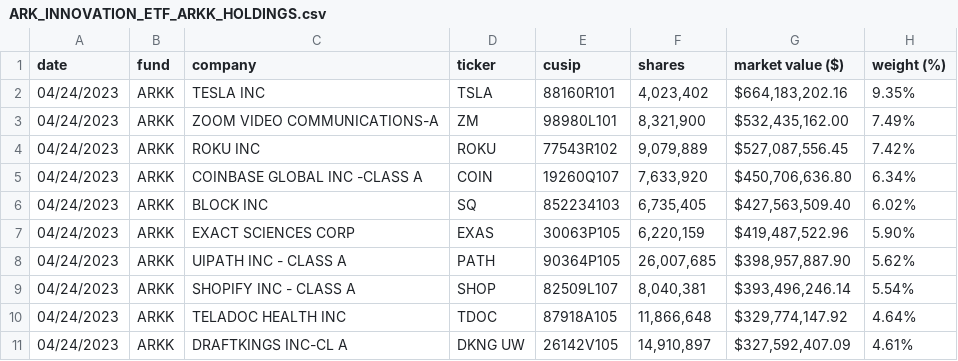
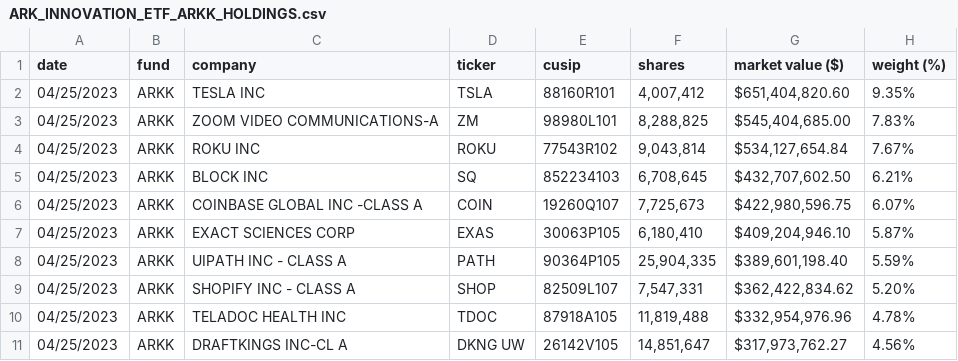
Before and after one commit to tigger0jk/ark-invest-scraper, a CSV file: holdings/ARK_INNOVATION_ETF_ARKK_HOLDINGS.csv, drawn as a sheet; only a part is shown; the diff covers the shown part only.

```diff
--- a/holdings/ARK_INNOVATION_ETF_ARKK_HOLDINGS.csv
+++ b/holdings/ARK_INNOVATION_ETF_ARKK_HOLDINGS.csv
@@ -1,11 +1,11 @@
 date,fund,company,ticker,cusip,shares,market  value  ($),weight  (%)
-04/24/2023,ARKK,TESLA  INC,TSLA,88160R101,"4,023,402","$664,183,202.16",9.35%
-04/24/2023,ARKK,ZOOM  VIDEO  COMMUNICATIONS-A,ZM,98980L101,"8,321,900","$532,435,162.00",7.49%
-04/24/2023,ARKK,ROKU  INC,ROKU,77543R102,"9,079,889","$527,087,556.45",7.42%
-04/24/2023,ARKK,COINBASE  GLOBAL  INC  -CLASS  A,COIN,19260Q107,"7,633,920","$450,706,636.80",6.34%
-04/24/2023,ARKK,BLOCK  INC,SQ,852234103,"6,735,405","$427,563,509.40",6.02%
-04/24/2023,ARKK,EXACT  SCIENCES  CORP,EXAS,30063P105,"6,220,159","$419,487,522.96",5.90%
-04/24/2023,ARKK,UIPATH  INC  -  CLASS  A,PATH,90364P105,"26,007,685","$398,957,887.90",5.62%
-04/24/2023,ARKK,SHOPIFY  INC  -  CLASS  A,SHOP,82509L107,"8,040,381","$393,496,246.14",5.54%
-04/24/2023,ARKK,TELADOC  HEALTH  INC,TDOC,87918A105,"11,866,648","$329,774,147.92",4.64%
-04/24/2023,ARKK,DRAFTKINGS  INC-CL  A,DKNG  UW,26142V105,"14,910,897","$327,592,407.09",4.61%
+04/25/2023,ARKK,TESLA  INC,TSLA,88160R101,"4,007,412","$651,404,820.60",9.35%
+04/25/2023,ARKK,ZOOM  VIDEO  COMMUNICATIONS-A,ZM,98980L101,"8,288,825","$545,404,685.00",7.83%
+04/25/2023,ARKK,ROKU  INC,ROKU,77543R102,"9,043,814","$534,127,654.84",7.67%
+04/25/2023,ARKK,BLOCK  INC,SQ,852234103,"6,708,645","$432,707,602.50",6.21%
+04/25/2023,ARKK,COINBASE  GLOBAL  INC  -CLASS  A,COIN,19260Q107,"7,725,673","$422,980,596.75",6.07%
+04/25/2023,ARKK,EXACT  SCIENCES  CORP,EXAS,30063P105,"6,180,410","$409,204,946.10",5.87%
+04/25/2023,ARKK,UIPATH  INC  -  CLASS  A,PATH,90364P105,"25,904,335","$389,601,198.40",5.59%
+04/25/2023,ARKK,SHOPIFY  INC  -  CLASS  A,SHOP,82509L107,"7,547,331","$362,422,834.62",5.20%
+04/25/2023,ARKK,TELADOC  HEALTH  INC,TDOC,87918A105,"11,819,488","$332,954,976.96",4.78%
+04/25/2023,ARKK,DRAFTKINGS  INC-CL  A,DKNG  UW,26142V105,"14,851,647","$317,973,762.27",4.56%
```
Also changed, not shown: 66 edited cells elsewhere in this file, holdings/ARK_AUTONOMOUS_TECH._&_ROBOTICS_ETF_ARKQ_HOLDINGS.csv, holdings/ARK_FINTECH_INNOVATION_ETF_ARKF_HOLDINGS.csv, 6 other files.
